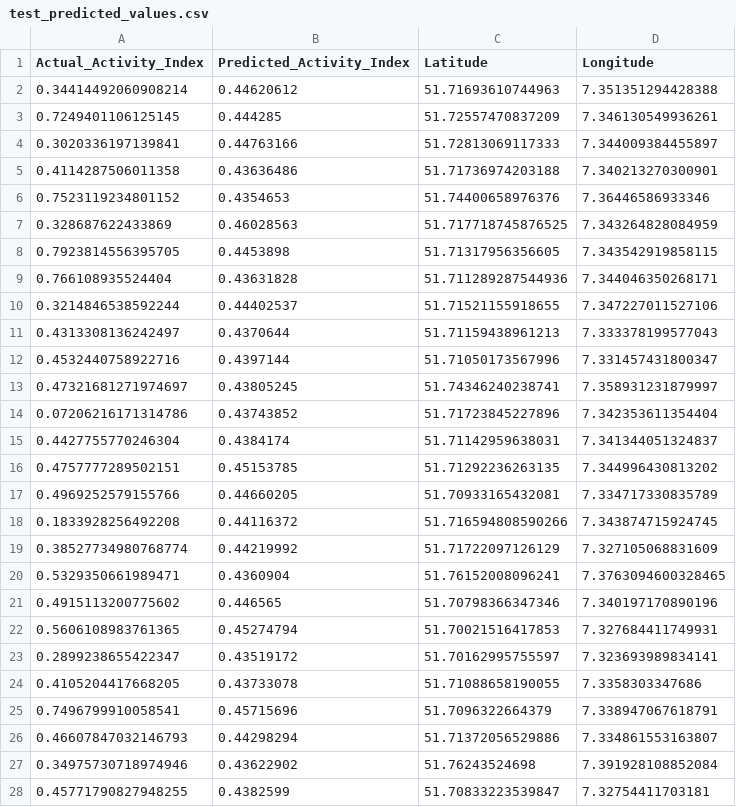
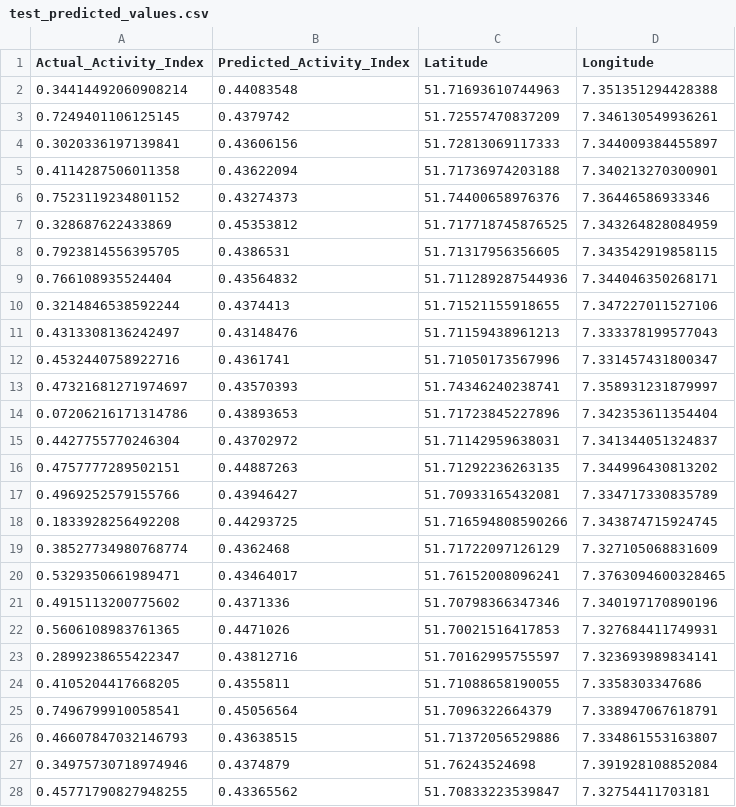
Before and after one commit to janakparajuli/ConvLSTM, a CSV file: test_predicted_values.csv, drawn as a sheet; only a part is shown; the diff covers the shown part only.

```diff
--- a/test_predicted_values.csv
+++ b/test_predicted_values.csv
@@ -1,28 +1,28 @@
 Actual_Activity_Index,Predicted_Activity_Index,Latitude,Longitude
-0.34414492060908214,0.44620612,51.71693610744963,7.351351294428388
-0.7249401106125145,0.444285,51.72557470837209,7.346130549936261
-0.3020336197139841,0.44763166,51.72813069117333,7.344009384455897
-0.4114287506011358,0.43636486,51.71736974203188,7.340213270300901
-0.7523119234801152,0.4354653,51.74400658976376,7.36446586933346
-0.328687622433869,0.46028563,51.717718745876525,7.343264828084959
-0.7923814556395705,0.4453898,51.71317956356605,7.343542919858115
-0.766108935524404,0.43631828,51.711289287544936,7.344046350268171
-0.3214846538592244,0.44402537,51.71521155918655,7.347227011527106
-0.4313308136242497,0.4370644,51.71159438961213,7.333378199577043
-0.4532440758922716,0.4397144,51.71050173567996,7.331457431800347
-0.47321681271974697,0.43805245,51.74346240238741,7.358931231879997
-0.07206216171314786,0.43743852,51.71723845227896,7.342353611354404
-0.4427755770246304,0.4384174,51.71142959638031,7.341344051324837
-0.4757777289502151,0.45153785,51.71292236263135,7.344996430813202
-0.4969252579155766,0.44660205,51.70933165432081,7.334717330835789
-0.1833928256492208,0.44116372,51.716594808590266,7.343874715924745
-0.38527734980768774,0.44219992,51.71722097126129,7.327105068831609
-0.5329350661989471,0.4360904,51.76152008096241,7.3763094600328465
-0.4915113200775602,0.446565,51.70798366347346,7.340197170890196
-0.5606108983761365,0.45274794,51.70021516417853,7.327684411749931
-0.2899238655422347,0.43519172,51.70162995755597,7.323693989834141
-0.4105204417668205,0.43733078,51.71088658190055,7.3358303347686
-0.7496799910058541,0.45715696,51.7096322664379,7.338947067618791
-0.46607847032146793,0.44298294,51.71372056529886,7.334861553163807
-0.34975730718974946,0.43622902,51.76243524698,7.391928108852084
-0.45771790827948255,0.4382599,51.70833223539847,7.32754411703181
+0.34414492060908214,0.44083548,51.71693610744963,7.351351294428388
+0.7249401106125145,0.4379742,51.72557470837209,7.346130549936261
+0.3020336197139841,0.43606156,51.72813069117333,7.344009384455897
+0.4114287506011358,0.43622094,51.71736974203188,7.340213270300901
+0.7523119234801152,0.43274373,51.74400658976376,7.36446586933346
+0.328687622433869,0.45353812,51.717718745876525,7.343264828084959
+0.7923814556395705,0.4386531,51.71317956356605,7.343542919858115
+0.766108935524404,0.43564832,51.711289287544936,7.344046350268171
+0.3214846538592244,0.4374413,51.71521155918655,7.347227011527106
+0.4313308136242497,0.43148476,51.71159438961213,7.333378199577043
+0.4532440758922716,0.4361741,51.71050173567996,7.331457431800347
+0.47321681271974697,0.43570393,51.74346240238741,7.358931231879997
+0.07206216171314786,0.43893653,51.71723845227896,7.342353611354404
+0.4427755770246304,0.43702972,51.71142959638031,7.341344051324837
+0.4757777289502151,0.44887263,51.71292236263135,7.344996430813202
+0.4969252579155766,0.43946427,51.70933165432081,7.334717330835789
+0.1833928256492208,0.44293725,51.716594808590266,7.343874715924745
+0.38527734980768774,0.4362468,51.71722097126129,7.327105068831609
+0.5329350661989471,0.43464017,51.76152008096241,7.3763094600328465
+0.4915113200775602,0.4371336,51.70798366347346,7.340197170890196
+0.5606108983761365,0.4471026,51.70021516417853,7.327684411749931
+0.2899238655422347,0.43812716,51.70162995755597,7.323693989834141
+0.4105204417668205,0.4355811,51.71088658190055,7.3358303347686
+0.7496799910058541,0.45056564,51.7096322664379,7.338947067618791
+0.46607847032146793,0.43638515,51.71372056529886,7.334861553163807
+0.34975730718974946,0.4374879,51.76243524698,7.391928108852084
+0.45771790827948255,0.43365562,51.70833223539847,7.32754411703181
```
Also changed, not shown: 45 edited cells elsewhere in this file, 2 other files.
